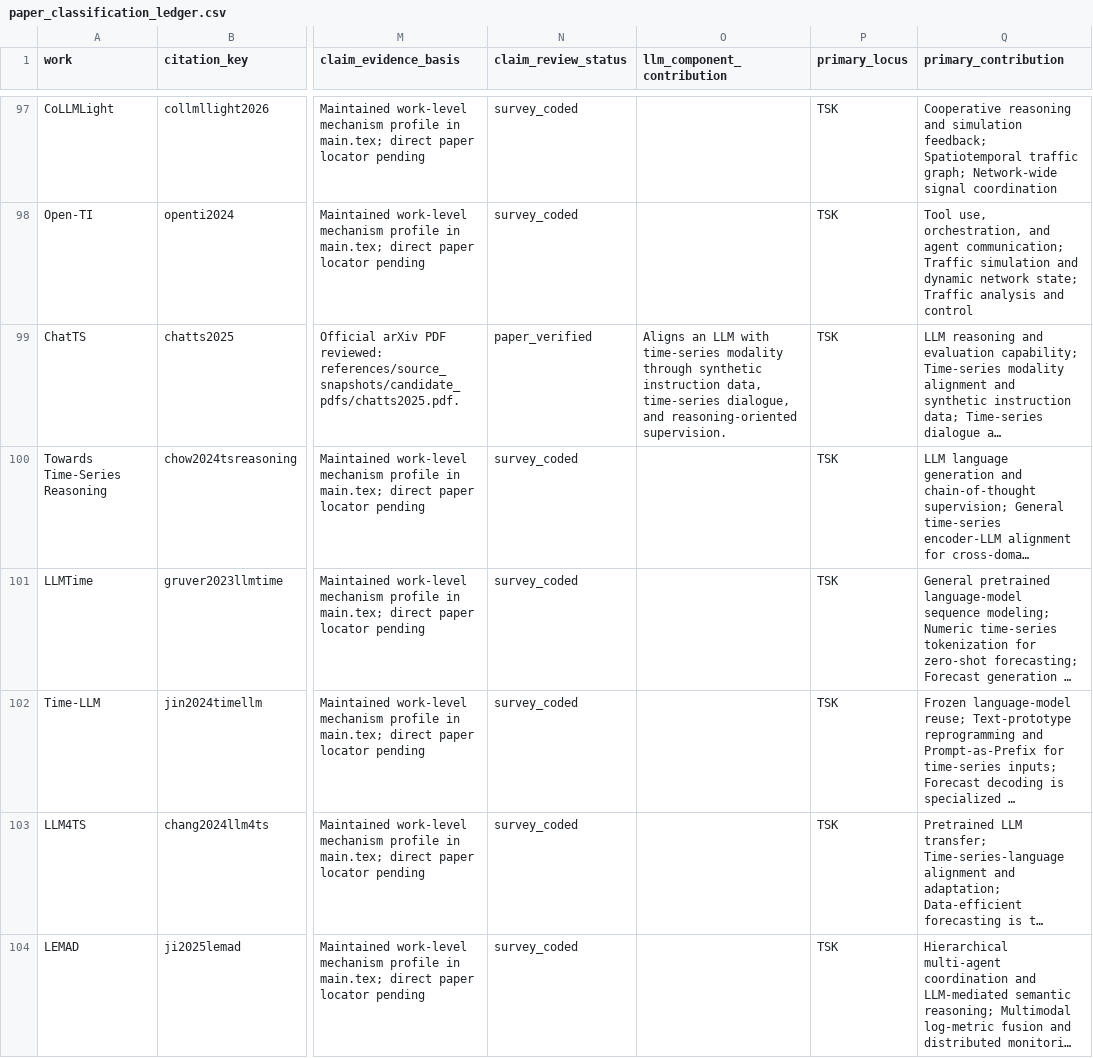
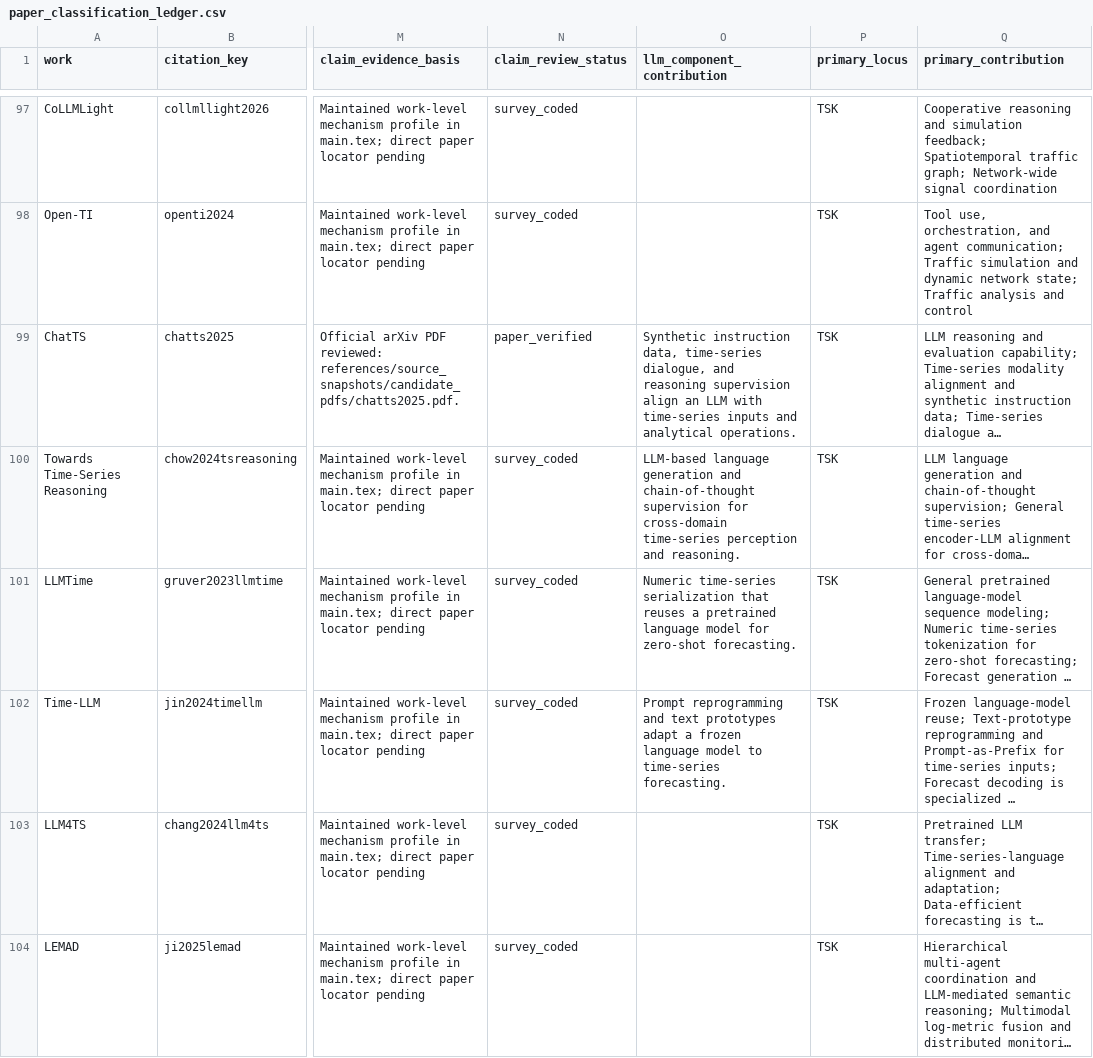
Before and after one commit to Minions-Land/Time-Series-Agents-Survey, a CSV file: paper_classification_ledger.csv, drawn as a sheet; only a part is shown, gaps mark what is left out; long unchanged cells end in …; the diff names each change by its address in the sheet, - before the commit and + after, or states it on an @@ line.

Commit message:
Record LLM component contributions separately

```diff
--- a/paper_classification_ledger.csv
+++ b/paper_classification_ledger.csv
-O99 (llm_component_contribution): Aligns an LLM with time-series modality through synthetic instruction data, time-series dialogue, and reasoning-oriented supervision.
+O99 (llm_component_contribution): Synthetic instruction data, time-series dialogue, and reasoning supervision align an LLM with time-series inputs and analytical operations.
-O100 (llm_component_contribution): (empty)
+O100 (llm_component_contribution): LLM-based language generation and chain-of-thought supervision for cross-domain time-series perception and reasoning.
-O101 (llm_component_contribution): (empty)
+O101 (llm_component_contribution): Numeric time-series serialization that reuses a pretrained language model for zero-shot forecasting.
-O102 (llm_component_contribution): (empty)
+O102 (llm_component_contribution): Prompt reprogramming and text prototypes adapt a frozen language model to time-series forecasting.
```
Also changed, not shown: 1 other file.
